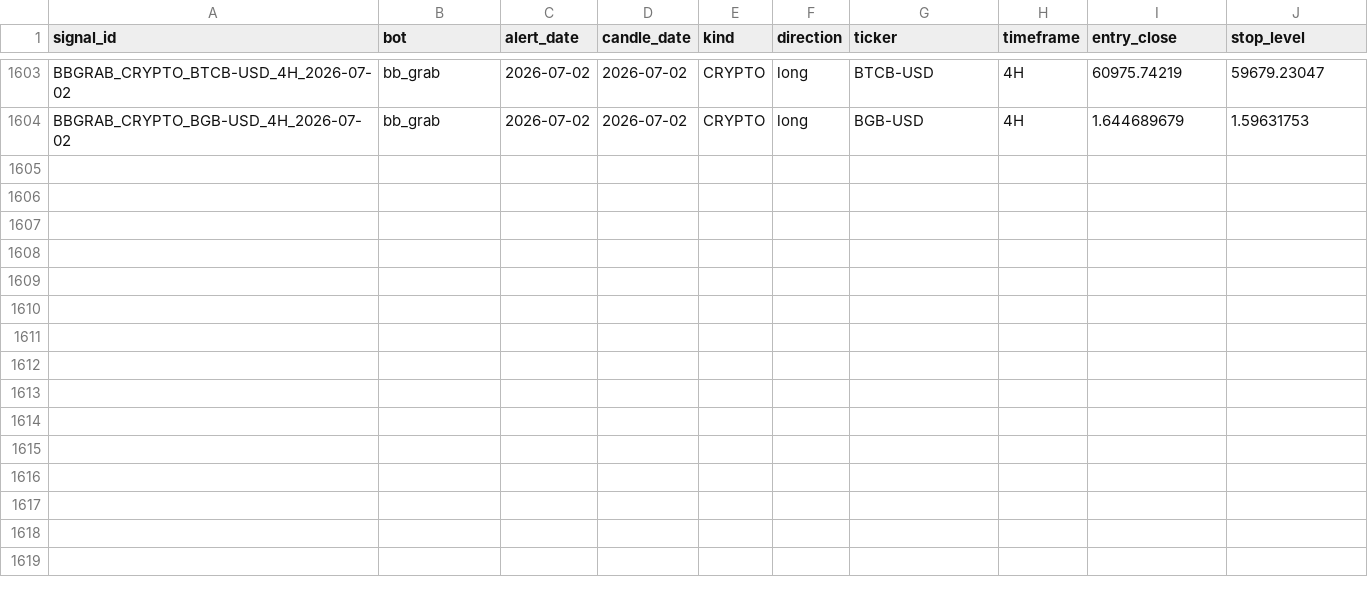
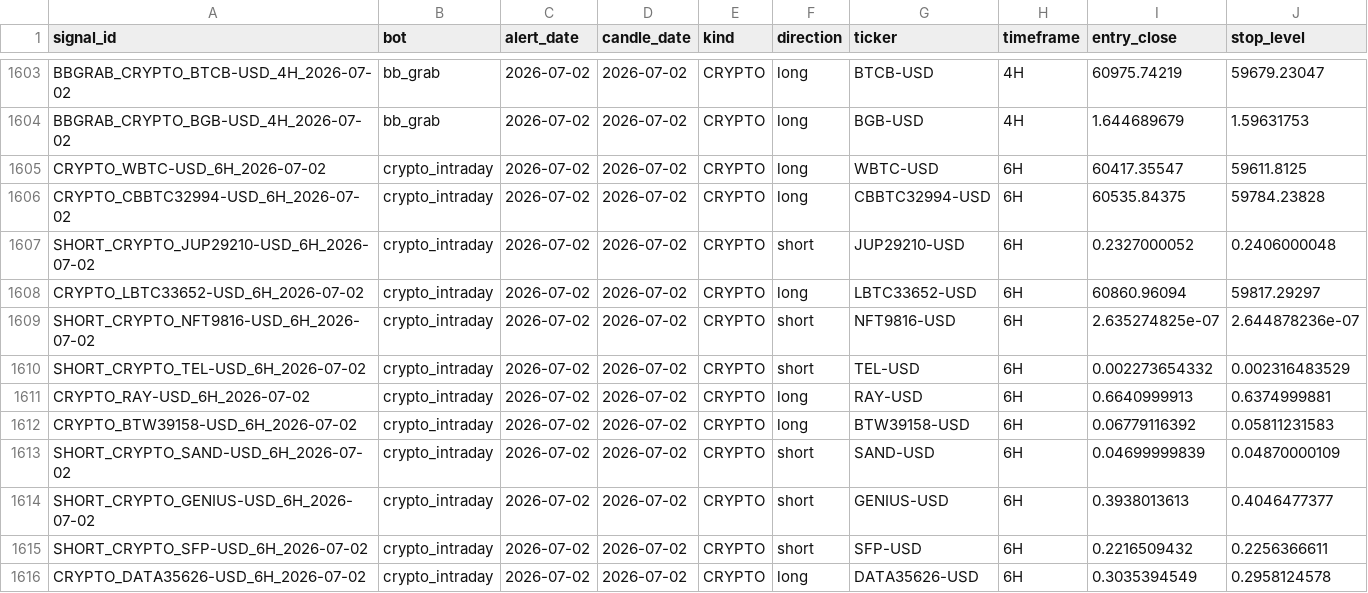
Before and after one commit to am140512623/candle-scanner, a CSV file: signals.csv, drawn as a sheet; only a part is shown, gaps mark what is left out.

```diff
--- a/signals.csv
+++ b/signals.csv
@@ -1604 +1604,13 @@ BBGRAB_CRYPTO_BTCB-USD_4H_2026-07-02,bb_grab,2026-07-02,2026-07-02,CRYPTO,long,B
 BBGRAB_CRYPTO_BGB-USD_4H_2026-07-02,bb_grab,2026-07-02,2026-07-02,CRYPTO,long,BGB-USD,4H,1.644689679,1.59631753
+CRYPTO_WBTC-USD_6H_2026-07-02,crypto_intraday,2026-07-02,2026-07-02,CRYPTO,long,WBTC-USD,6H,60417.35547,59611.8125
+CRYPTO_CBBTC32994-USD_6H_2026-07-02,crypto_intraday,2026-07-02,2026-07-02,CRYPTO,long,CBBTC32994-USD,6H,60535.84375,59784.23828
+SHORT_CRYPTO_JUP29210-USD_6H_2026-07-02,crypto_intraday,2026-07-02,2026-07-02,CRYPTO,short,JUP29210-USD,6H,0.2327000052,0.2406000048
+CRYPTO_LBTC33652-USD_6H_2026-07-02,crypto_intraday,2026-07-02,2026-07-02,CRYPTO,long,LBTC33652-USD,6H,60860.96094,59817.29297
+SHORT_CRYPTO_NFT9816-USD_6H_2026-07-02,crypto_intraday,2026-07-02,2026-07-02,CRYPTO,short,NFT9816-USD,6H,2.635274825e-07,2.644878236e-07
+SHORT_CRYPTO_TEL-USD_6H_2026-07-02,crypto_intraday,2026-07-02,2026-07-02,CRYPTO,short,TEL-USD,6H,0.002273654332,0.002316483529
+CRYPTO_RAY-USD_6H_2026-07-02,crypto_intraday,2026-07-02,2026-07-02,CRYPTO,long,RAY-USD,6H,0.6640999913,0.6374999881
+CRYPTO_BTW39158-USD_6H_2026-07-02,crypto_intraday,2026-07-02,2026-07-02,CRYPTO,long,BTW39158-USD,6H,0.06779116392,0.05811231583
+SHORT_CRYPTO_SAND-USD_6H_2026-07-02,crypto_intraday,2026-07-02,2026-07-02,CRYPTO,short,SAND-USD,6H,0.04699999839,0.04870000109
+SHORT_CRYPTO_GENIUS-USD_6H_2026-07-02,crypto_intraday,2026-07-02,2026-07-02,CRYPTO,short,GENIUS-USD,6H,0.3938013613,0.4046477377
+SHORT_CRYPTO_SFP-USD_6H_2026-07-02,crypto_intraday,2026-07-02,2026-07-02,CRYPTO,short,SFP-USD,6H,0.2216509432,0.2256366611
+CRYPTO_DATA35626-USD_6H_2026-07-02,crypto_intraday,2026-07-02,2026-07-02,CRYPTO,long,DATA35626-USD,6H,0.3035394549,0.2958124578
```
